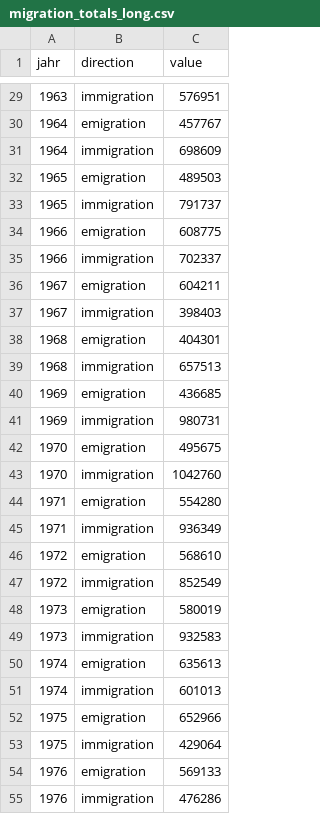
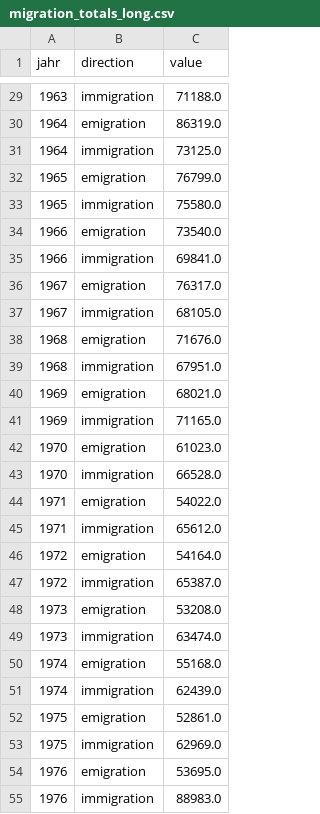
Before and after one commit to andronix82/german-migration-analysis, a CSV file: data/processed/migration_totals_long.csv, drawn as a sheet; only a part is shown, gaps mark what is left out; the diff covers the shown part only.

```diff
--- a/data/processed/migration_totals_long.csv
+++ b/data/processed/migration_totals_long.csv
@@ -29,27 +29,27 @@ jahr,direction,value
-1963,immigration,576951
-1964,emigration,457767
-1964,immigration,698609
-1965,emigration,489503
-1965,immigration,791737
-1966,emigration,608775
-1966,immigration,702337
-1967,emigration,604211
-1967,immigration,398403
-1968,emigration,404301
-1968,immigration,657513
-1969,emigration,436685
-1969,immigration,980731
-1970,emigration,495675
-1970,immigration,1042760
-1971,emigration,554280
-1971,immigration,936349
-1972,emigration,568610
-1972,immigration,852549
-1973,emigration,580019
-1973,immigration,932583
-1974,emigration,635613
-1974,immigration,601013
-1975,emigration,652966
-1975,immigration,429064
-1976,emigration,569133
-1976,immigration,476286
+1963,immigration,71188.0
+1964,emigration,86319.0
+1964,immigration,73125.0
+1965,emigration,76799.0
+1965,immigration,75580.0
+1966,emigration,73540.0
+1966,immigration,69841.0
+1967,emigration,76317.0
+1967,immigration,68105.0
+1968,emigration,71676.0
+1968,immigration,67951.0
+1969,emigration,68021.0
+1969,immigration,71165.0
+1970,emigration,61023.0
+1970,immigration,66528.0
+1971,emigration,54022.0
+1971,immigration,65612.0
+1972,emigration,54164.0
+1972,immigration,65387.0
+1973,emigration,53208.0
+1973,immigration,63474.0
+1974,emigration,55168.0
+1974,immigration,62439.0
+1975,emigration,52861.0
+1975,immigration,62969.0
+1976,emigration,53695.0
+1976,immigration,88983.0
```
Also changed, not shown: 123 edited cells elsewhere in this file, data/processed/migration_country_long_clean.csv, data/processed/migration_totals_long_clean.csv, 15 other files.
